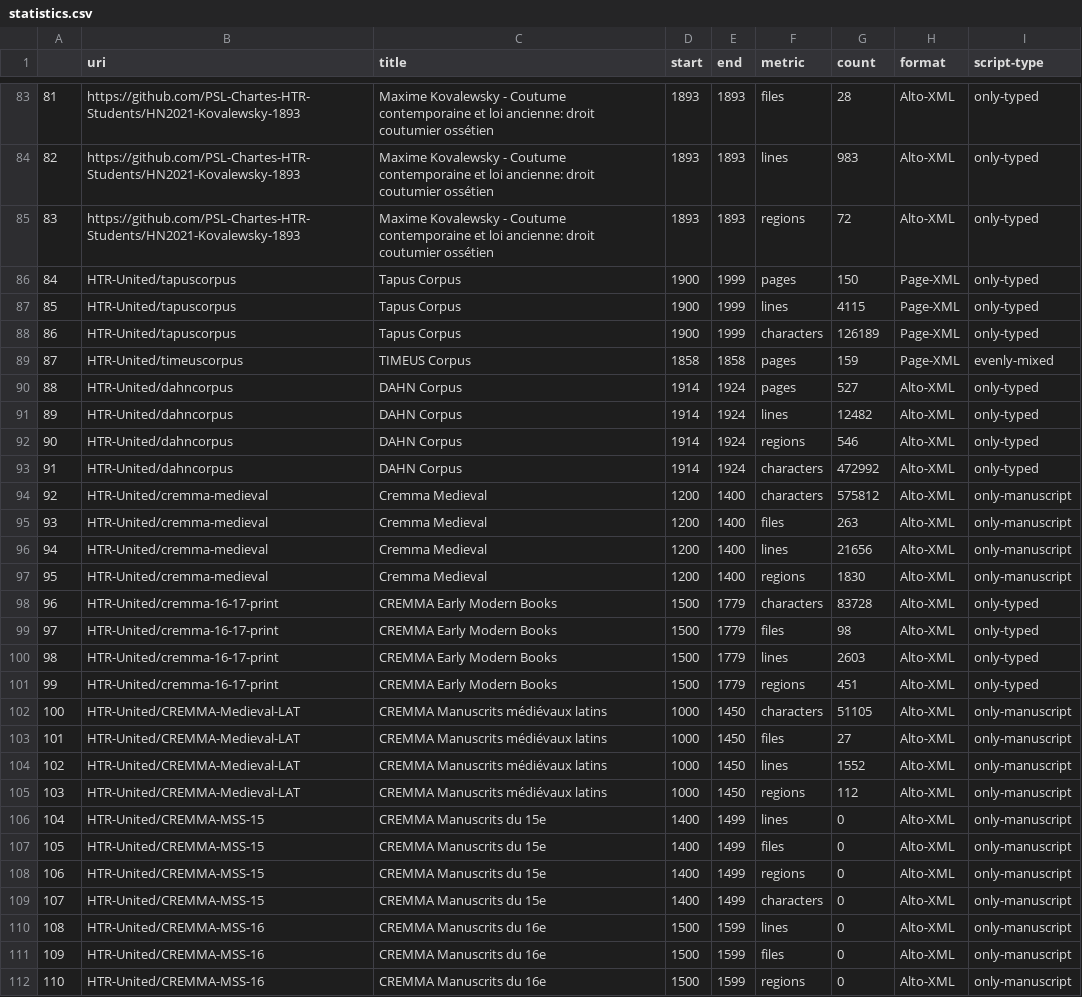
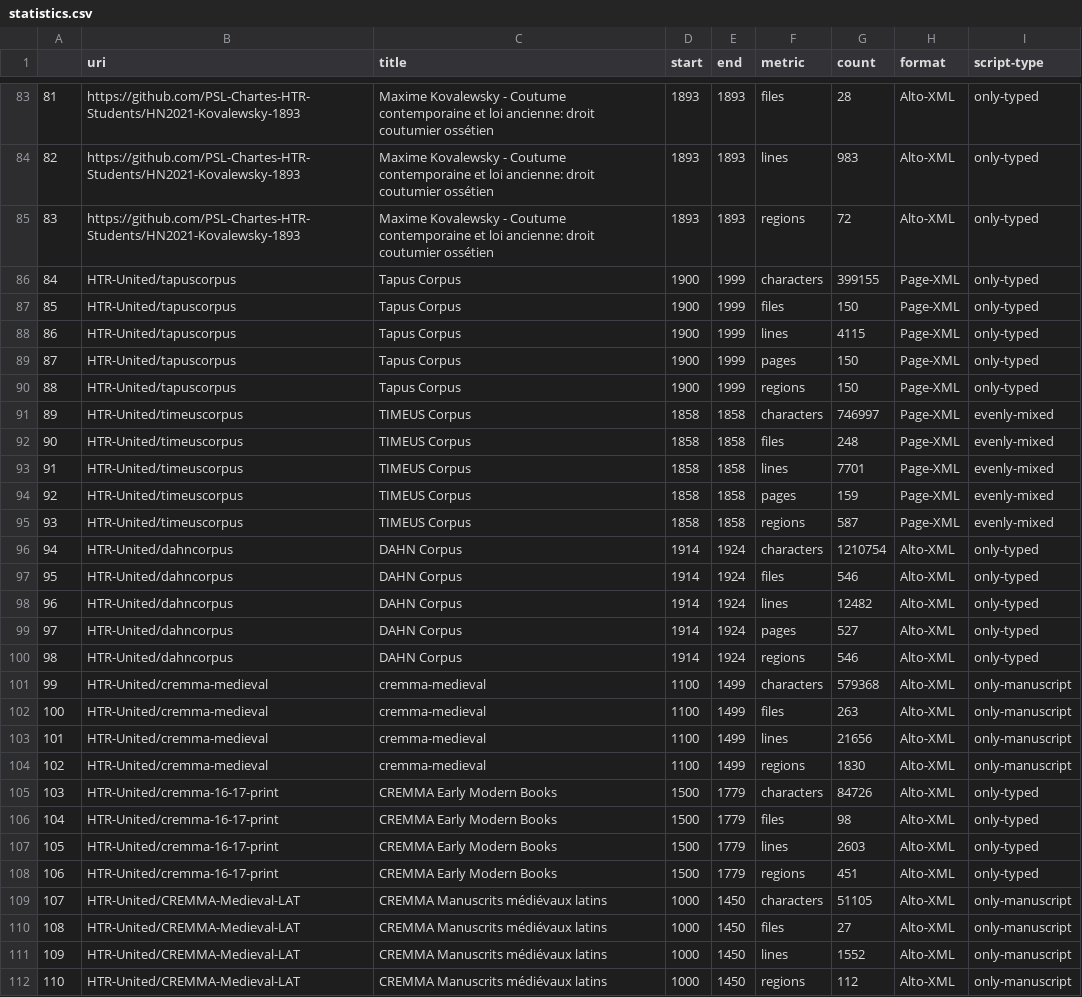
Before and after one commit to HTR-United/htr-united, a CSV file: statistics.csv, drawn as a sheet; only a part is shown, gaps mark what is left out; the shorter side is filled out with more unchanged rows; removed rows and columns are numbered as before the commit, all else as after; the diff covers the shown part only; the diff names each change by its address in the sheet, - before the commit and + after, or states it on an @@ line.

```diff
--- a/statistics.csv
+++ b/statistics.csv
+row 86: 84 | HTR-United/tapuscorpus | Tapus Corpus | 1900 | 1999 | characters | 399155 | Page-XML | only-typed
+row 87: 85 | HTR-United/tapuscorpus | Tapus Corpus | 1900 | 1999 | files | 150 | Page-XML | only-typed
+row 88: 86 | HTR-United/tapuscorpus | Tapus Corpus | 1900 | 1999 | lines | 4115 | Page-XML | only-typed
@@ column A renumbered from row 89 down @@
-F90 (metric): lines
+F90 (metric): regions
-G90 (count): 4115
+G90 (count): 150
-row 88: 86 | HTR-United/tapuscorpus | Tapus Corpus | 1900 | 1999 | characters | 126189 | Page-XML | only-typed
+row 91: 89 | HTR-United/timeuscorpus | TIMEUS Corpus | 1858 | 1858 | characters | 746997 | Page-XML | evenly-mixed
+row 92: 90 | HTR-United/timeuscorpus | TIMEUS Corpus | 1858 | 1858 | files | 248 | Page-XML | evenly-mixed
+row 93: 91 | HTR-United/timeuscorpus | TIMEUS Corpus | 1858 | 1858 | lines | 7701 | Page-XML | evenly-mixed
+row 95: 93 | HTR-United/timeuscorpus | TIMEUS Corpus | 1858 | 1858 | regions | 587 | Page-XML | evenly-mixed
+row 96: 94 | HTR-United/dahncorpus | DAHN Corpus | 1914 | 1924 | characters | 1210754 | Alto-XML | only-typed
+row 97: 95 | HTR-United/dahncorpus | DAHN Corpus | 1914 | 1924 | files | 546 | Alto-XML | only-typed
@@ row 91 moved to row 98: 96 @@
-row 93: 91 | HTR-United/dahncorpus | DAHN Corpus | 1914 | 1924 | characters | 472992 | Alto-XML | only-typed
-C101:C104 (title): Cremma Medieval
+C101:C104 (title): cremma-medieval
-D101:D104 (start): 1200
+D101:D104 (start): 1100
-E101:E104 (end): 1400
+E101:E104 (end): 1499
-G101 (count): 575812
+G101 (count): 579368
-G105 (count): 83728
+G105 (count): 84726
```
Also changed, not shown: 3 added rows, 1 removed row and 14 edited cells elsewhere in this file, 3 other files.
